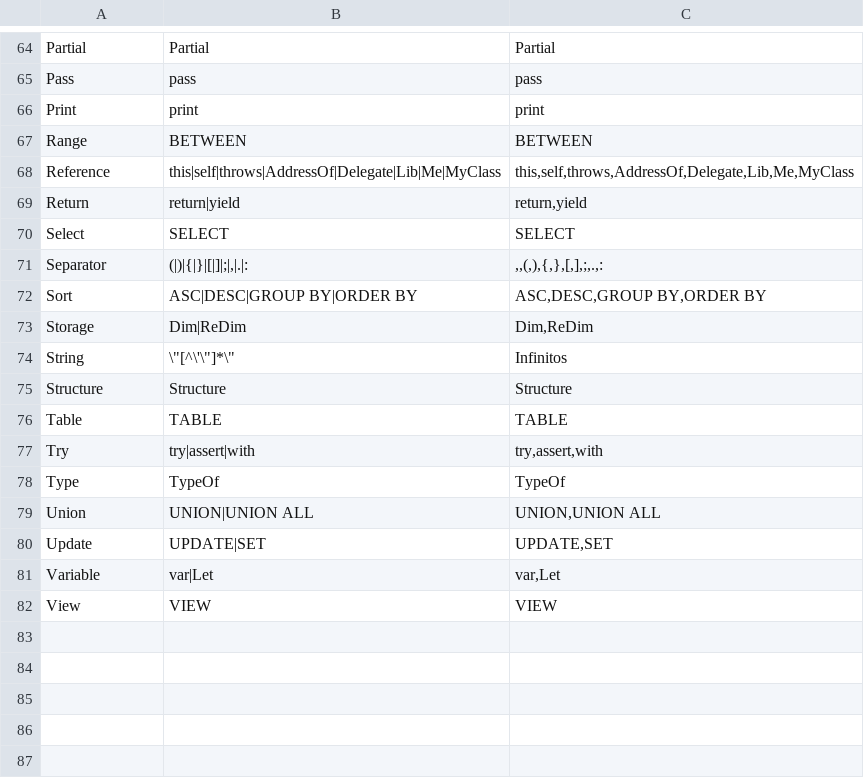
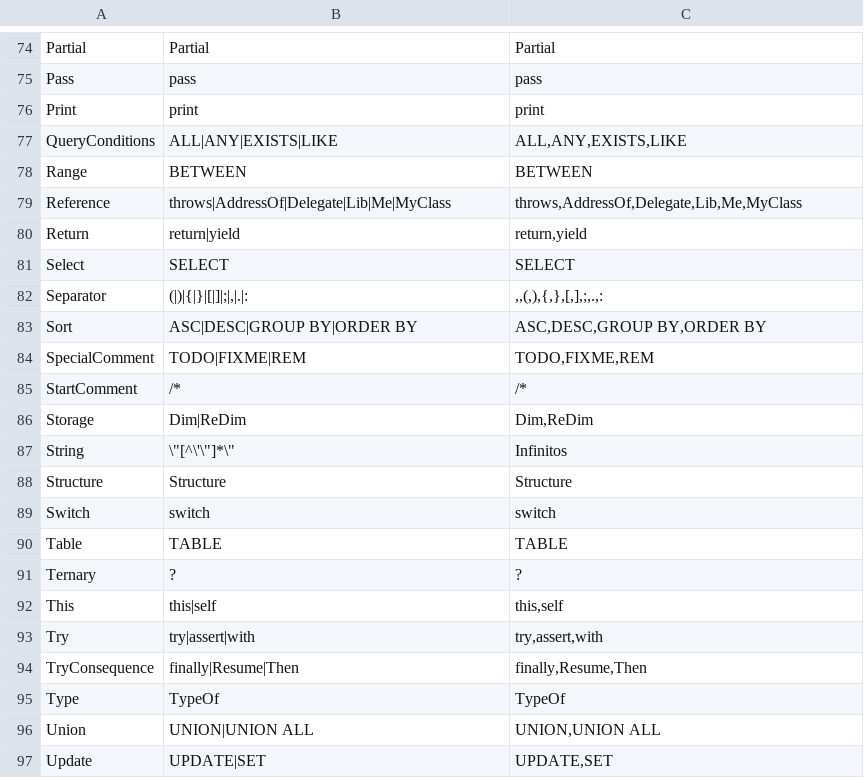
Before and after one commit to ValdezFOmar/AutomataJFlex, a CSV file: doc/tokens.csv, drawn as a sheet; only a part is shown, gaps mark what is left out; the shorter side is filled out with more unchanged rows; the diff covers the shown part only.

```diff
--- a/doc/tokens.csv
+++ b/doc/tokens.csv
@@ -66,4 +76,5 @@ Pass,pass,pass
 Print,print,print
+QueryConditions,ALL|ANY|EXISTS|LIKE,"ALL,ANY,EXISTS,LIKE"
 Range,BETWEEN,BETWEEN
-Reference,this|self|throws|AddressOf|Delegate|Lib|Me|MyClass,"this,self,throws,AddressOf,Delegate,Lib,Me,MyClass"
+Reference,throws|AddressOf|Delegate|Lib|Me|MyClass,"throws,AddressOf,Delegate,Lib,Me,MyClass"
 Return,return|yield," return,yield"
@@ -72,2 +83,4 @@ Separator,"(|)|{|}|[|]|;|,|.|:",",,(,),{,},[,],;,.,:"
 Sort,ASC|DESC|GROUP BY|ORDER BY,"ASC,DESC,GROUP BY,ORDER BY"
+SpecialComment,TODO|FIXME|REM,"TODO,FIXME,REM"
+StartComment,/*,/*
 Storage,Dim|ReDim,"Dim,ReDim"
@@ -75,4 +88,8 @@ String,"\""[^\'\""]*\""",Infinitos
 Structure,Structure,Structure
+Switch,switch,switch
 Table,TABLE,TABLE
+Ternary,?,?
+This,this|self,"this,self"
 Try,try|assert|with,"try,assert,with"
+TryConsequence,finally|Resume|Then,"finally,Resume,Then"
 Type,TypeOf,TypeOf
```
Also changed, not shown: 15 added rows, 3 removed rows and 8 edited cells elsewhere in this file, 1 other file.
